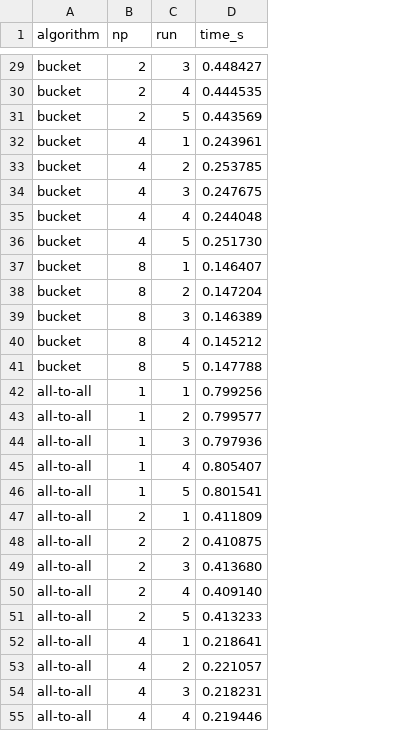
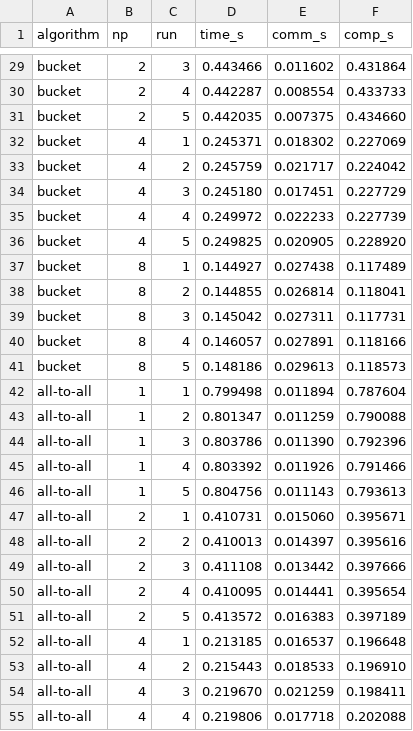
Before and after one commit to blagoySimandov/parallel-computation-lectures-notes, a CSV file: assignment/analysis/data/results.csv, drawn as a sheet; only a part is shown, gaps mark what is left out; the diff covers the shown part only; the diff names each change by its address in the sheet, - before the commit and + after, or states it on an @@ line.

```diff
--- a/assignment/analysis/data/results.csv
+++ b/assignment/analysis/data/results.csv
+column E (comm_s), rows 29-55: 0.011602 | 0.008554 | 0.007375 | 0.018302 | 0.021717 | 0.017451 | 0.022233 | 0.020905 | 0.027438 | 0.026814 | 0.027311 | 0.027891 | 0.029613 | 0.011894 | 0.011259 | 0.011390 | 0.011926 | 0.011143 | 0.015060 | 0.014397 | 0.013442 | 0.014441 | 0.016383 | 0.016537 | 0.018533 | 0.021259 | 0.017718
+column F (comp_s), rows 29-55: 0.431864 | 0.433733 | 0.434660 | 0.227069 | 0.224042 | 0.227729 | 0.227739 | 0.228920 | 0.117489 | 0.118041 | 0.117731 | 0.118166 | 0.118573 | 0.787604 | 0.790088 | 0.792396 | 0.791466 | 0.793613 | 0.395671 | 0.395616 | 0.397666 | 0.395654 | 0.397189 | 0.196648 | 0.196910 | 0.198411 | 0.202088
-D29 (time_s): 0.448427
+D29 (time_s): 0.443466
-D30 (time_s): 0.444535
+D30 (time_s): 0.442287
-D31 (time_s): 0.443569
+D31 (time_s): 0.442035
-D32 (time_s): 0.243961
+D32 (time_s): 0.245371
-D33 (time_s): 0.253785
+D33 (time_s): 0.245759
-D34 (time_s): 0.247675
+D34 (time_s): 0.245180
-D35 (time_s): 0.244048
+D35 (time_s): 0.249972
-D36 (time_s): 0.251730
+D36 (time_s): 0.249825
-D37 (time_s): 0.146407
+D37 (time_s): 0.144927
-D38 (time_s): 0.147204
+D38 (time_s): 0.144855
-D39 (time_s): 0.146389
+D39 (time_s): 0.145042
-D40 (time_s): 0.145212
+D40 (time_s): 0.146057
-D41 (time_s): 0.147788
+D41 (time_s): 0.148186
-D42 (time_s): 0.799256
+D42 (time_s): 0.799498
-D43 (time_s): 0.799577
+D43 (time_s): 0.801347
-D44 (time_s): 0.797936
+D44 (time_s): 0.803786
-D45 (time_s): 0.805407
+D45 (time_s): 0.803392
-D46 (time_s): 0.801541
+D46 (time_s): 0.804756
-D47 (time_s): 0.411809
+D47 (time_s): 0.410731
-D48 (time_s): 0.410875
+D48 (time_s): 0.410013
-D49 (time_s): 0.413680
+D49 (time_s): 0.411108
-D50 (time_s): 0.409140
+D50 (time_s): 0.410095
-D51 (time_s): 0.413233
+D51 (time_s): 0.413572
-D52 (time_s): 0.218641
+D52 (time_s): 0.213185
-D53 (time_s): 0.221057
+D53 (time_s): 0.215443
-D54 (time_s): 0.218231
+D54 (time_s): 0.219670
-D55 (time_s): 0.219446
+D55 (time_s): 0.219806
```
Also changed, not shown: 53 edited cells elsewhere in this file, assignment/analysis/data/summary.csv, 24 other files.
